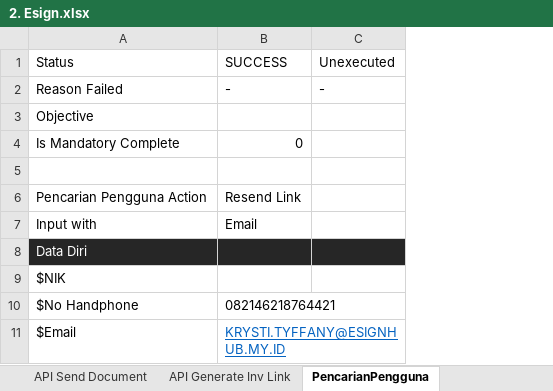
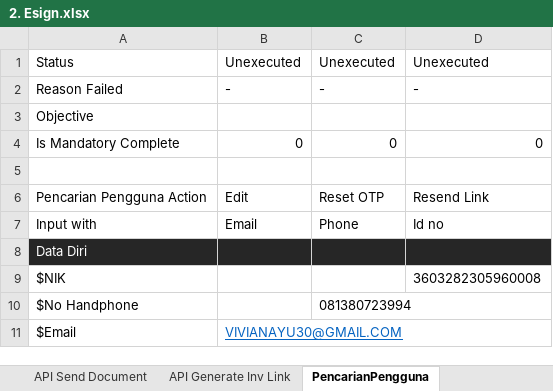
Before and after one commit to qcadins/ATeSign, an Excel workbook: Excel/2. Esign.xlsx, sheet PencarianPengguna, drawn as a sheet; values as stored, in another font and other column widths than the file's, no borders; the diff names each change by its address in the sheet, - before the commit and + after, or states it on an @@ line.

```diff
--- a/Excel/2. Esign.xlsx (sheet PencarianPengguna)
+++ b/Excel/2. Esign.xlsx (sheet PencarianPengguna)
+column D, rows 1-9: Unexecuted | - |  | 0 |  | Resend Link | Id no |  | 3603282305960008
-B1: SUCCESS
+B1: Unexecuted
-C4: (empty)
+C4: 0
-B6: Resend Link
+B6: Edit
-C6: (empty)
+C6: Reset OTP
-C7: (empty)
+C7: Phone
-B10: 082146218764421
+B10: (empty)
-C10: (empty)
+C10: 081380723994
-B11: KRYSTI.TYFFANY@ESIGNHUB.MY.ID
+B11: VIVIANAYU30@GMAIL.COM
```
Also changed, not shown: sheet BuatUndangan, sheet API Agreement Canceled.
